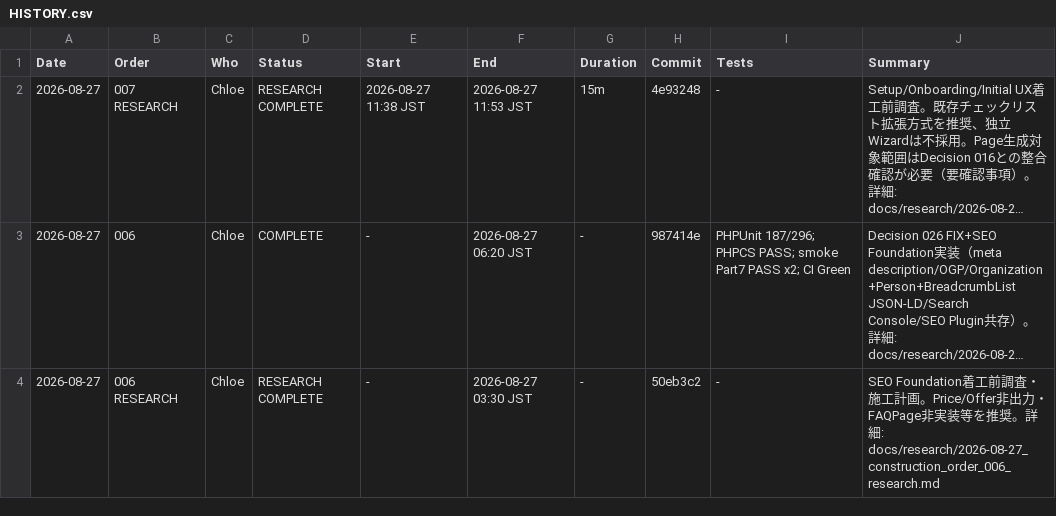
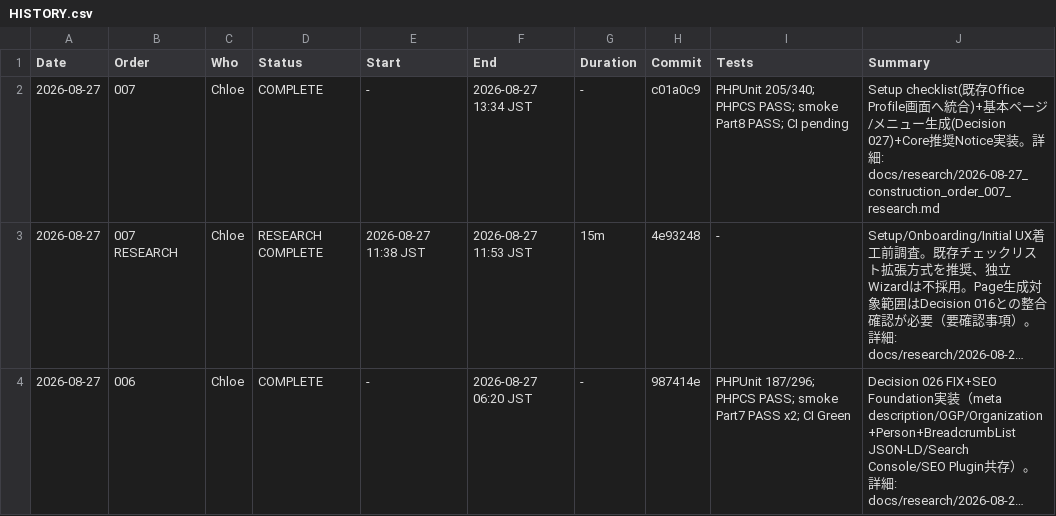
Before and after one commit to apist777/if-professional-astrea, a CSV file: HISTORY.csv, drawn as a sheet; only a part is shown; the shorter side is filled out with more unchanged rows; long unchanged cells end in …; the diff names each change by its address in the sheet, - before the commit and + after, or states it on an @@ line.

```diff
--- a/HISTORY.csv
+++ b/HISTORY.csv
+row 2: 2026-08-27 | 007 | Chloe | COMPLETE | - | 2026-08-27 13:34 JST | - | c01a0c9 | PHPUnit 205/340; PHPCS PASS; smoke Part8 PASS; CI pending | Setup checklist(既存Office Profile画面へ統合)+基本ページ/メニュー生成(Decision 027)+Core推奨Notice実装。詳細: docs/research/2026-08-27_construction_order_007_research.md
```
